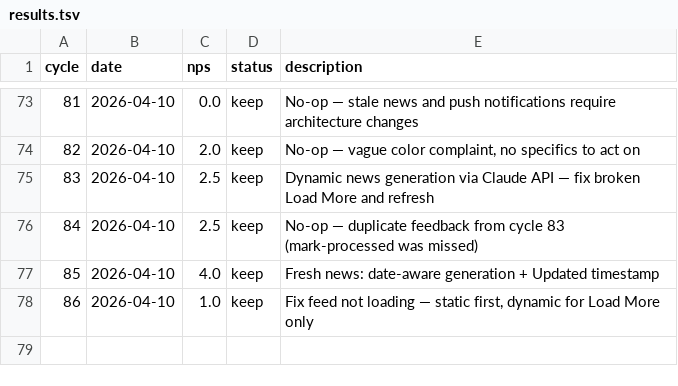
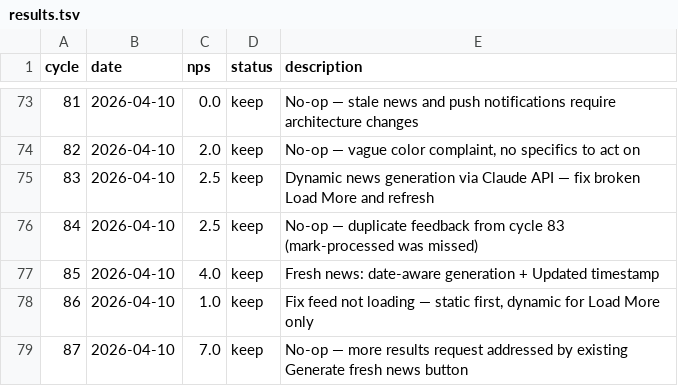
Before and after one commit to fabriciobloisi/AutoPMF, a TSV file: results.tsv, drawn as a sheet; only a part is shown, gaps mark what is left out.

Commit message:
AutoLoop cycle 87: update logs

```diff
--- a/results.tsv
+++ b/results.tsv
@@ -78 +78,2 @@ cycle	date	nps	status	description
 86	2026-04-10	1.0	keep	Fix feed not loading — static first, dynamic for Load More only
+87	2026-04-10	7.0	keep	No-op — more results request addressed by existing Generate fresh news button
```
Also changed, not shown: 1 other file.
